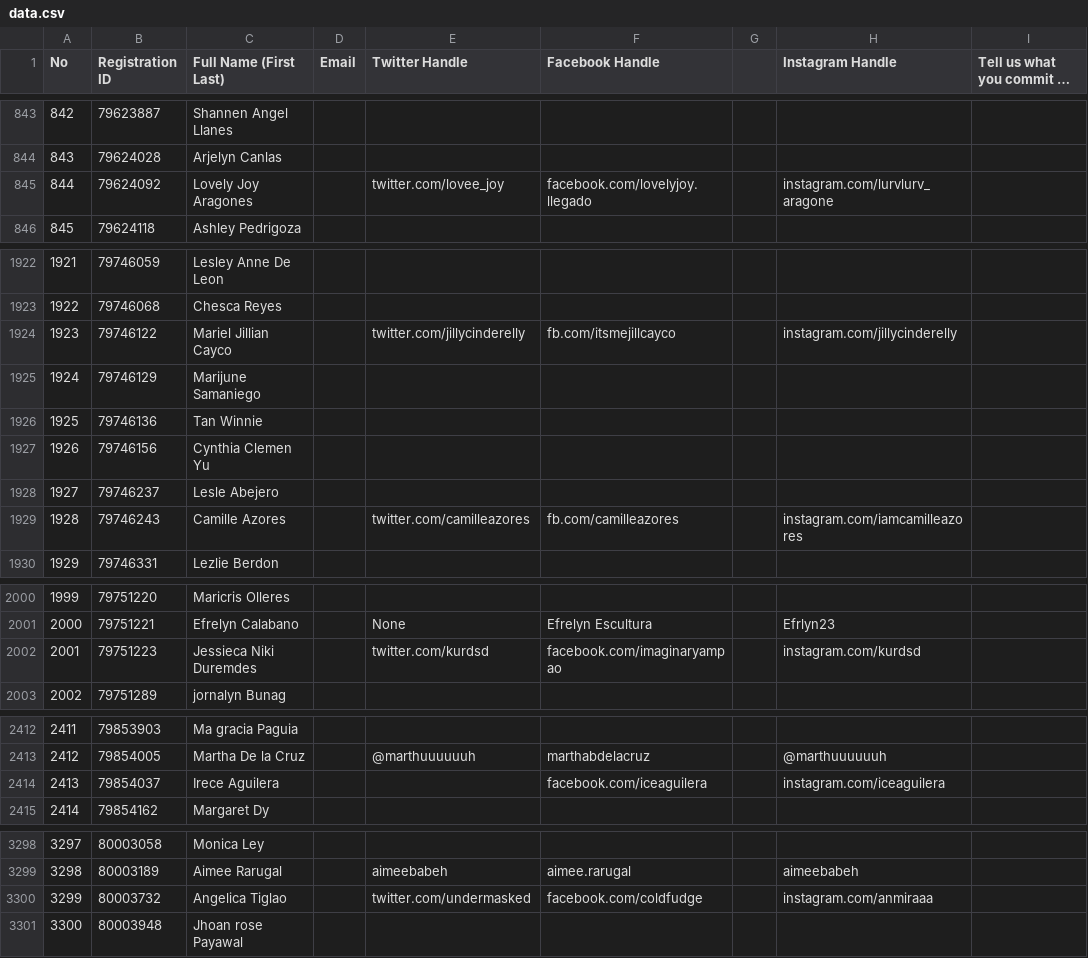
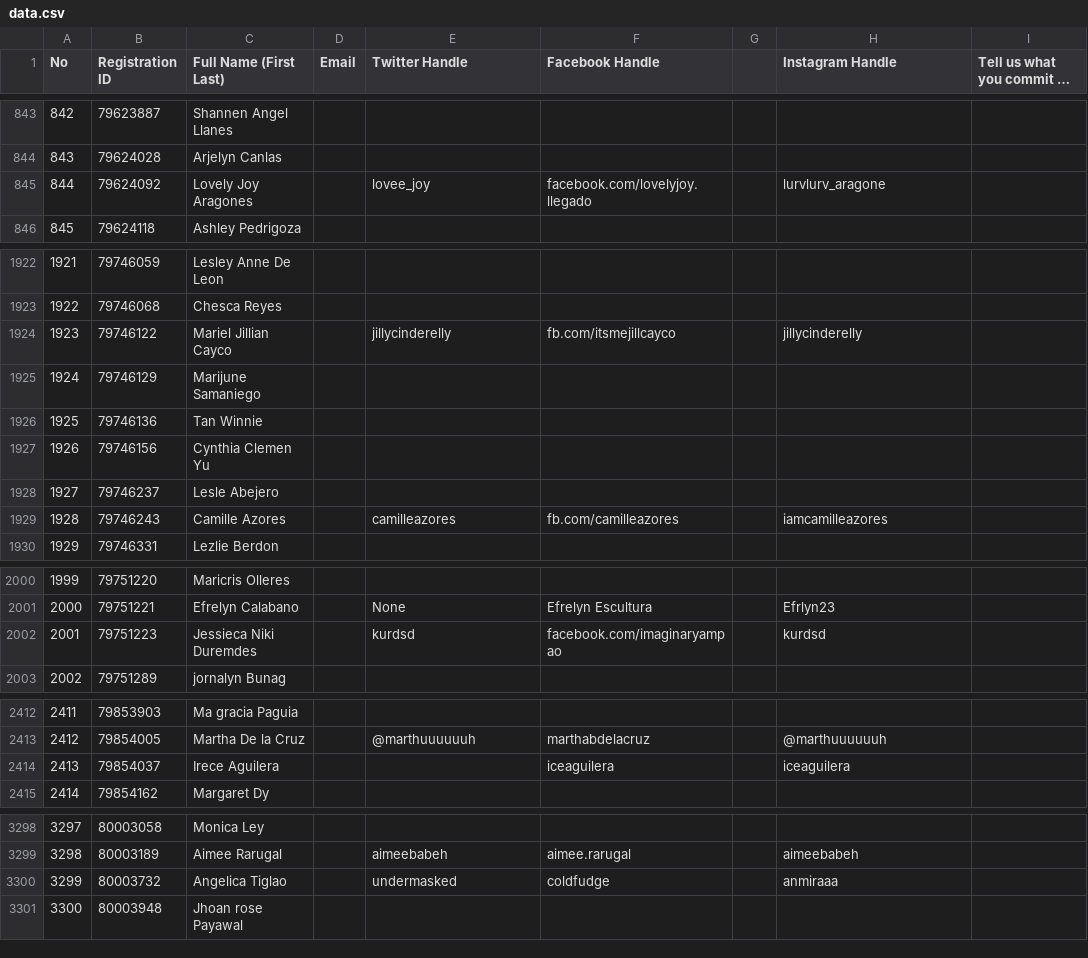
Before and after one commit to aqiank/betterforit, a CSV file: data.csv, drawn as a sheet; only a part is shown, gaps mark what is left out; long unchanged cells end in …; the diff covers the shown part only; the diff names each change by its address in the sheet, - before the commit and + after, or states it on an @@ line.

Commit message:
Cleaned up data
Signed-off-by: Jacky Boen <jacky.boen@bartleboglehegarty.com>

```diff
--- a/data.csv
+++ b/data.csv
-E845 (Twitter Handle): twitter.com/lovee_joy
+E845 (Twitter Handle): lovee_joy
-H845 (Instagram Handle): instagram.com/lurvlurv_aragone
+H845 (Instagram Handle): lurvlurv_aragone
-E1924 (Twitter Handle): twitter.com/jillycinderelly
+E1924 (Twitter Handle): jillycinderelly
-H1924 (Instagram Handle): instagram.com/jillycinderelly
+H1924 (Instagram Handle): jillycinderelly
-E1929 (Twitter Handle): twitter.com/camilleazores
+E1929 (Twitter Handle): camilleazores
-H1929 (Instagram Handle): instagram.com/iamcamilleazores
+H1929 (Instagram Handle): iamcamilleazores
-E2002 (Twitter Handle): twitter.com/kurdsd
+E2002 (Twitter Handle): kurdsd
-H2002 (Instagram Handle): instagram.com/kurdsd
+H2002 (Instagram Handle): kurdsd
-F2414 (Facebook Handle): facebook.com/iceaguilera
+F2414 (Facebook Handle): iceaguilera
-H2414 (Instagram Handle): instagram.com/iceaguilera
+H2414 (Instagram Handle): iceaguilera
-E3300 (Twitter Handle): twitter.com/undermasked
+E3300 (Twitter Handle): undermasked
-F3300 (Facebook Handle): facebook.com/coldfudge
+F3300 (Facebook Handle): coldfudge
-H3300 (Instagram Handle): instagram.com/anmiraaa
+H3300 (Instagram Handle): anmiraaa
```
Also changed, not shown: 20 edited cells elsewhere in this file.
